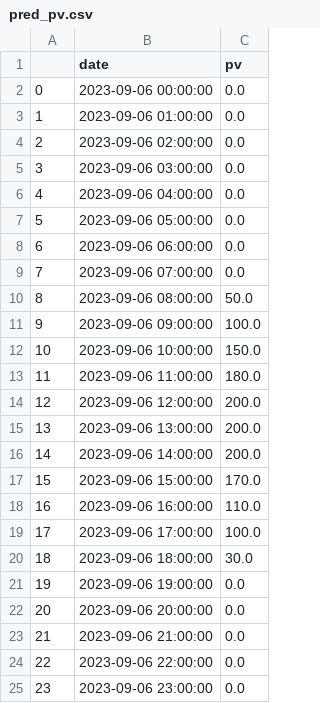
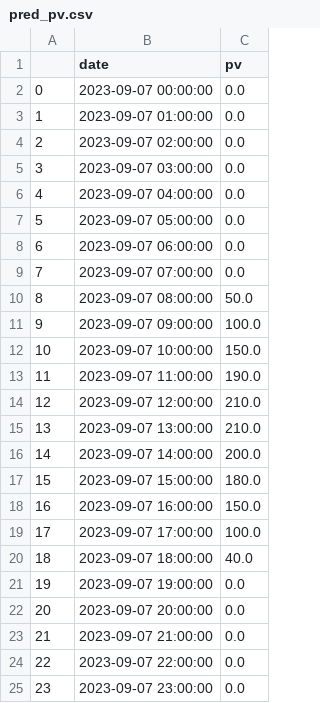
Before and after one commit to city256/lvdc, a CSV file: pred_pv.csv, drawn as a sheet.

```diff
--- a/pred_pv.csv
+++ b/pred_pv.csv
@@ -1,25 +1,25 @@
 ,date,pv
-0,2023-09-06 00:00:00,0.0
-1,2023-09-06 01:00:00,0.0
-2,2023-09-06 02:00:00,0.0
-3,2023-09-06 03:00:00,0.0
-4,2023-09-06 04:00:00,0.0
-5,2023-09-06 05:00:00,0.0
-6,2023-09-06 06:00:00,0.0
-7,2023-09-06 07:00:00,0.0
-8,2023-09-06 08:00:00,50.0
-9,2023-09-06 09:00:00,100.0
-10,2023-09-06 10:00:00,150.0
-11,2023-09-06 11:00:00,180.0
-12,2023-09-06 12:00:00,200.0
-13,2023-09-06 13:00:00,200.0
-14,2023-09-06 14:00:00,200.0
-15,2023-09-06 15:00:00,170.0
-16,2023-09-06 16:00:00,110.0
-17,2023-09-06 17:00:00,100.0
-18,2023-09-06 18:00:00,30.0
-19,2023-09-06 19:00:00,0.0
-20,2023-09-06 20:00:00,0.0
-21,2023-09-06 21:00:00,0.0
-22,2023-09-06 22:00:00,0.0
-23,2023-09-06 23:00:00,0.0
+0,2023-09-07 00:00:00,0.0
+1,2023-09-07 01:00:00,0.0
+2,2023-09-07 02:00:00,0.0
+3,2023-09-07 03:00:00,0.0
+4,2023-09-07 04:00:00,0.0
+5,2023-09-07 05:00:00,0.0
+6,2023-09-07 06:00:00,0.0
+7,2023-09-07 07:00:00,0.0
+8,2023-09-07 08:00:00,50.0
+9,2023-09-07 09:00:00,100.0
+10,2023-09-07 10:00:00,150.0
+11,2023-09-07 11:00:00,190.0
+12,2023-09-07 12:00:00,210.0
+13,2023-09-07 13:00:00,210.0
+14,2023-09-07 14:00:00,200.0
+15,2023-09-07 15:00:00,180.0
+16,2023-09-07 16:00:00,150.0
+17,2023-09-07 17:00:00,100.0
+18,2023-09-07 18:00:00,40.0
+19,2023-09-07 19:00:00,0.0
+20,2023-09-07 20:00:00,0.0
+21,2023-09-07 21:00:00,0.0
+22,2023-09-07 22:00:00,0.0
+23,2023-09-07 23:00:00,0.0
```
Also changed, not shown: pred_load.csv, 1 other file.
